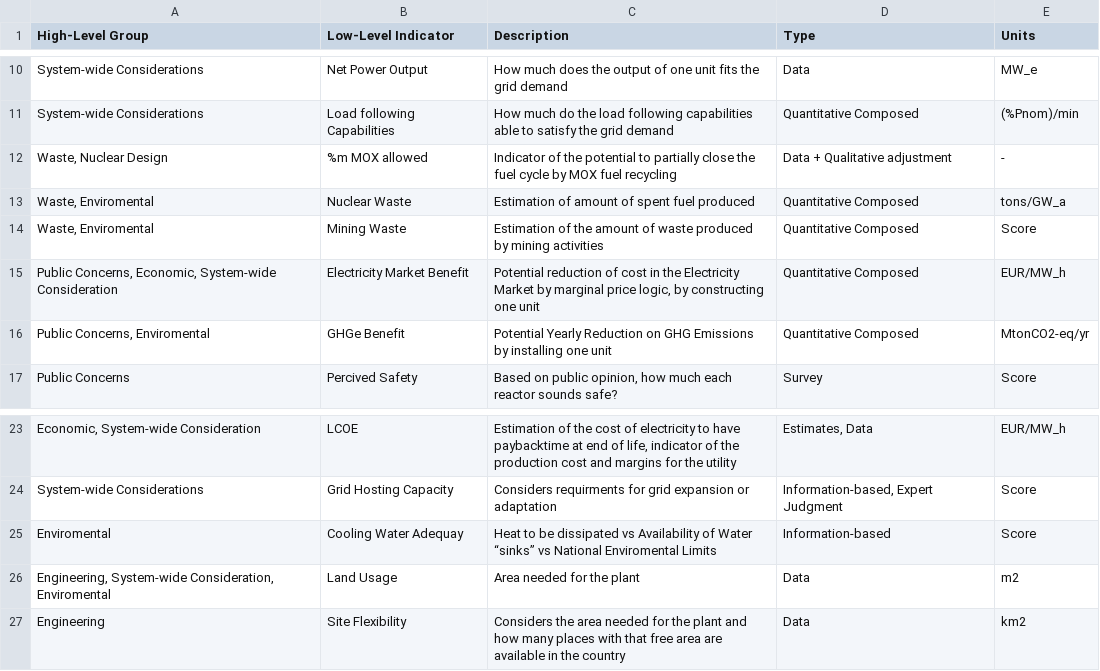
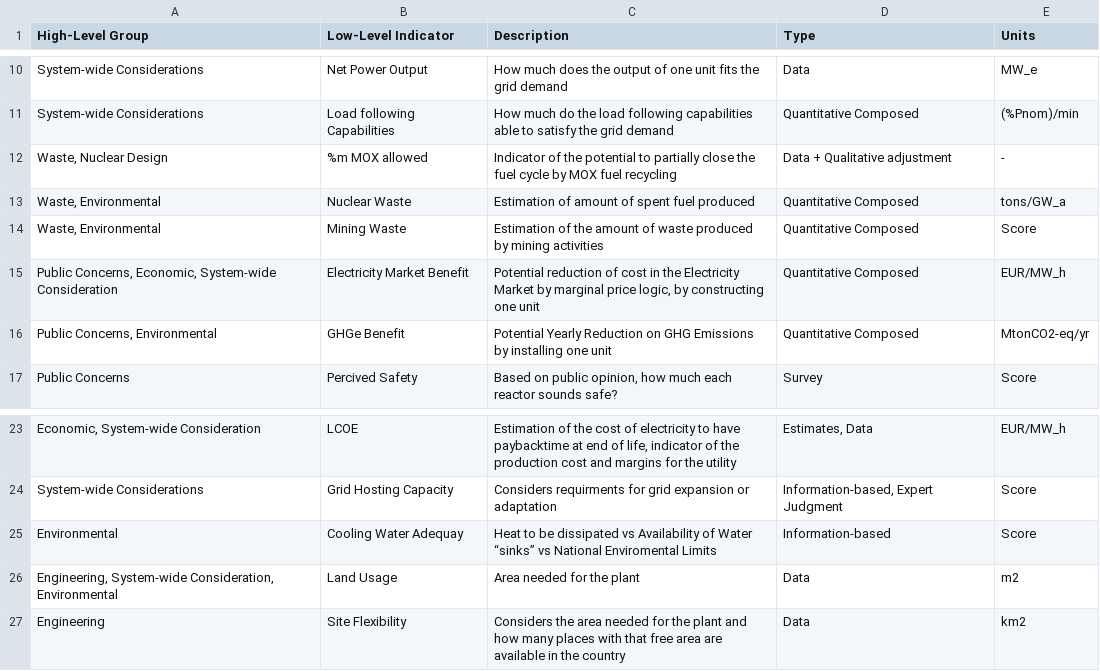
Before and after one commit to simo-pagliu/Master-Thesis, a CSV file: 01 - Attributes Definition/Attribute_DB.csv, drawn as a sheet; only a part is shown, gaps mark what is left out; the diff names each change by its address in the sheet, - before the commit and + after, or states it on an @@ line.

Commit message:
spelling

```diff
--- a/01 - Attributes Definition/Attribute_DB.csv
+++ b/01 - Attributes Definition/Attribute_DB.csv
-A13:A14 (High-Level Group): Waste, Enviromental
+A13:A14 (High-Level Group): Waste, Environmental
-A16 (High-Level Group): Public Concerns, Enviromental
+A16 (High-Level Group): Public Concerns, Environmental
-A25 (High-Level Group): Enviromental
+A25 (High-Level Group): Environmental
-A26 (High-Level Group): …System-wide Consideration, Enviromental
+A26 (High-Level Group): …System-wide Consideration, Environmental
```
